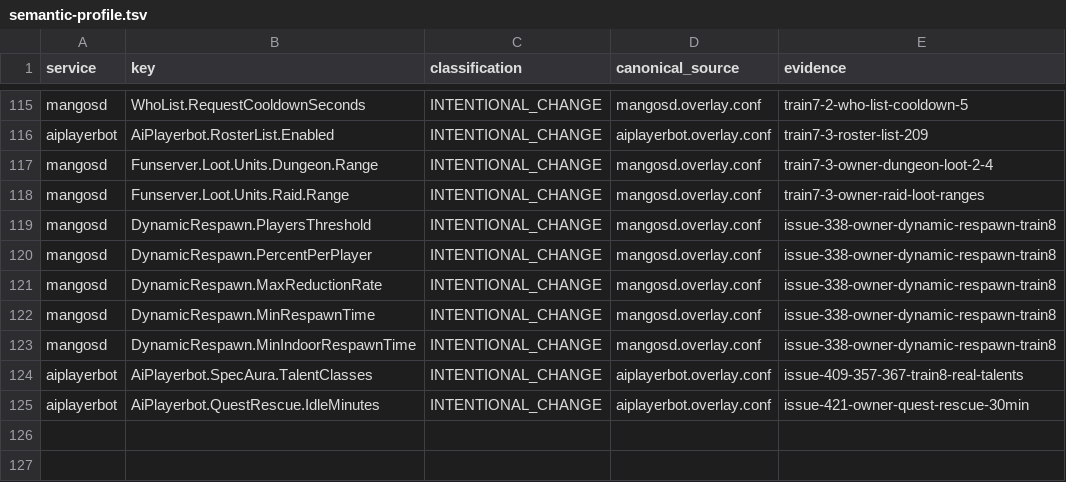
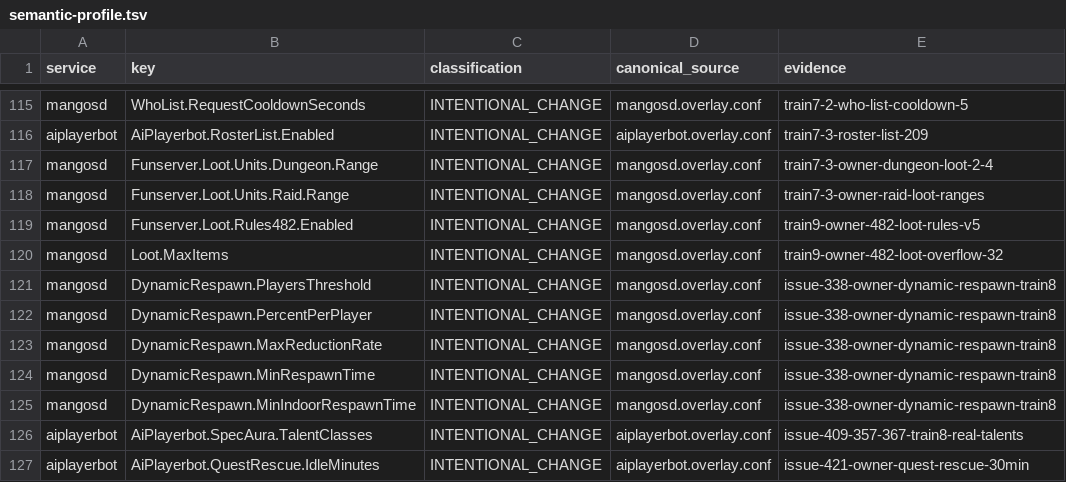
Before and after one commit to Cilverkrow/twow-repo, a TSV file: config/canonical/profiles/funserver-test/semantic-profile.tsv, drawn as a sheet; only a part is shown, gaps mark what is left out.

```diff
--- a/config/canonical/profiles/funserver-test/semantic-profile.tsv
+++ b/config/canonical/profiles/funserver-test/semantic-profile.tsv
@@ -118,2 +118,4 @@ mangosd	Funserver.Loot.Units.Dungeon.Range	INTENTIONAL_CHANGE	mangosd.overlay.co
 mangosd	Funserver.Loot.Units.Raid.Range	INTENTIONAL_CHANGE	mangosd.overlay.conf	train7-3-owner-raid-loot-ranges
+mangosd	Funserver.Loot.Rules482.Enabled	INTENTIONAL_CHANGE	mangosd.overlay.conf	train9-owner-482-loot-rules-v5
+mangosd	Loot.MaxItems	INTENTIONAL_CHANGE	mangosd.overlay.conf	train9-owner-482-loot-overflow-32
 mangosd	DynamicRespawn.PlayersThreshold	INTENTIONAL_CHANGE	mangosd.overlay.conf	issue-338-owner-dynamic-respawn-train8
```
Also changed, not shown: 1 other file.
